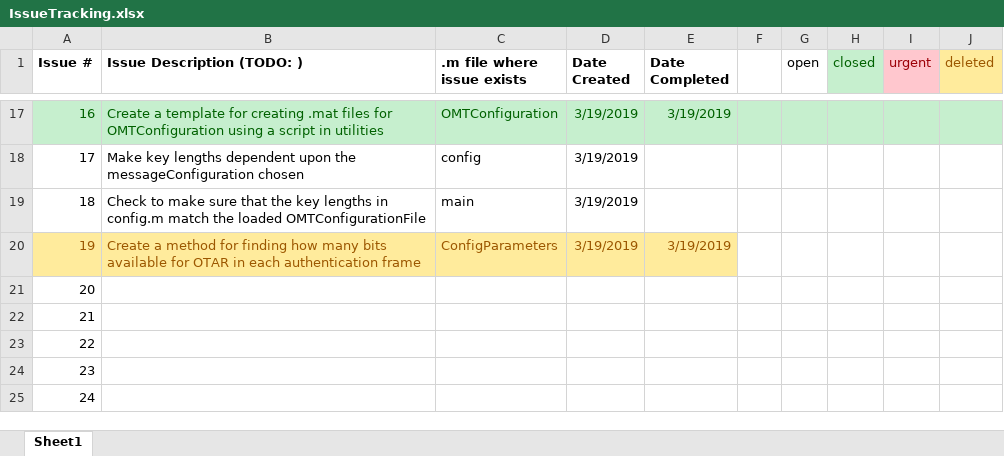
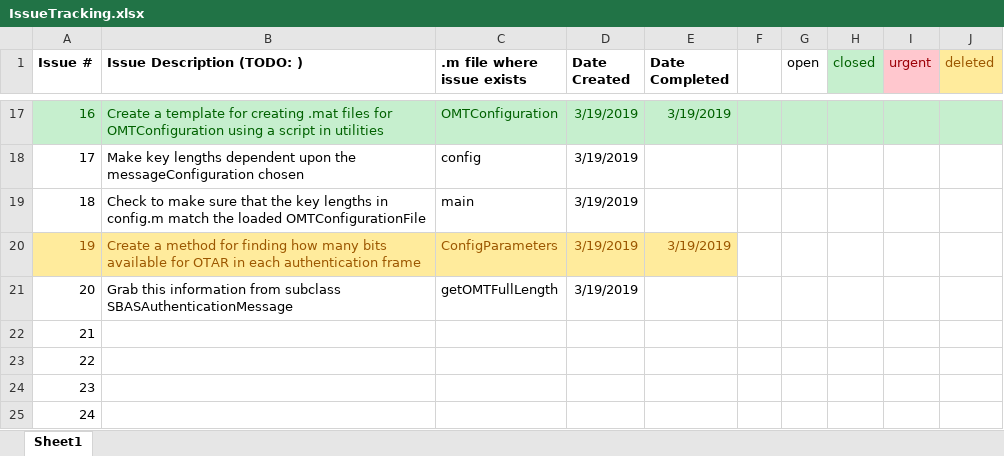
Before and after one commit to stanford-gps-lab/mcos, an Excel workbook: IssueTracking.xlsx, sheet Sheet1, drawn as a sheet; only a part is shown, gaps mark what is left out; values as stored, in another font and other column widths than the file's, no borders; the diff names each change by its address in the sheet, - before the commit and + after, or states it on an @@ line.

```diff
--- a/IssueTracking.xlsx (sheet Sheet1)
+++ b/IssueTracking.xlsx (sheet Sheet1)
-B21 (Issue Description (TODO: )): (empty)
+B21 (Issue Description (TODO: )): Grab this information from subclass SBASAuthenticationMessage
-C21 (.m file where issue exists): (empty)
+C21 (.m file where issue exists): getOMTFullLength
-D21 (Date Created): (empty)
+D21 (Date Created): 3/19/2019
```
Also changed, not shown: 2 other files.
